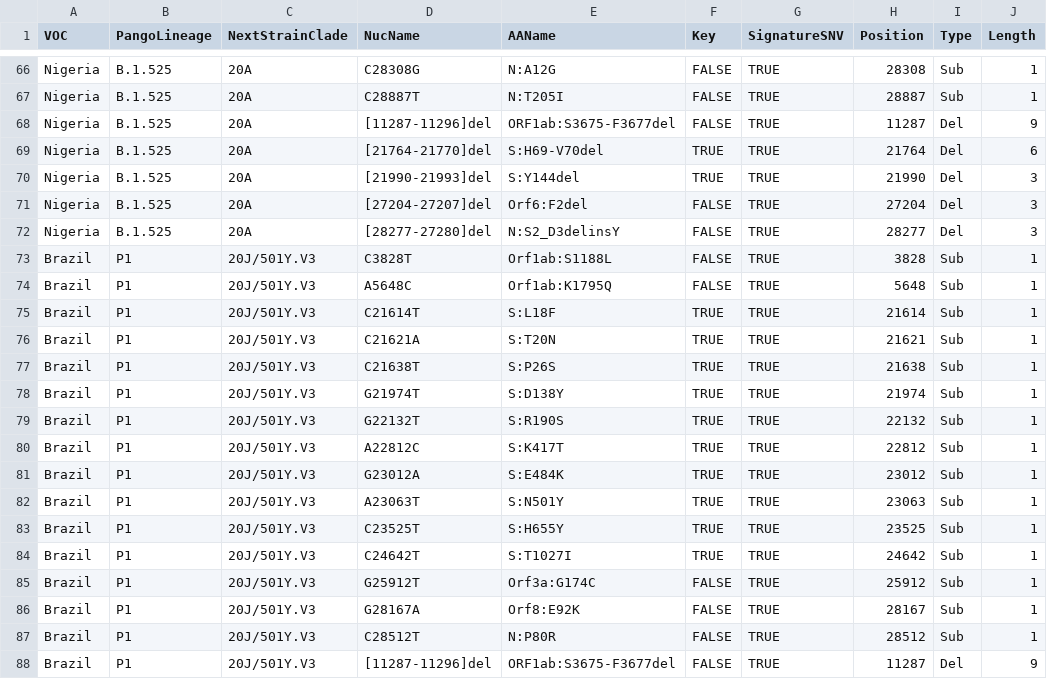
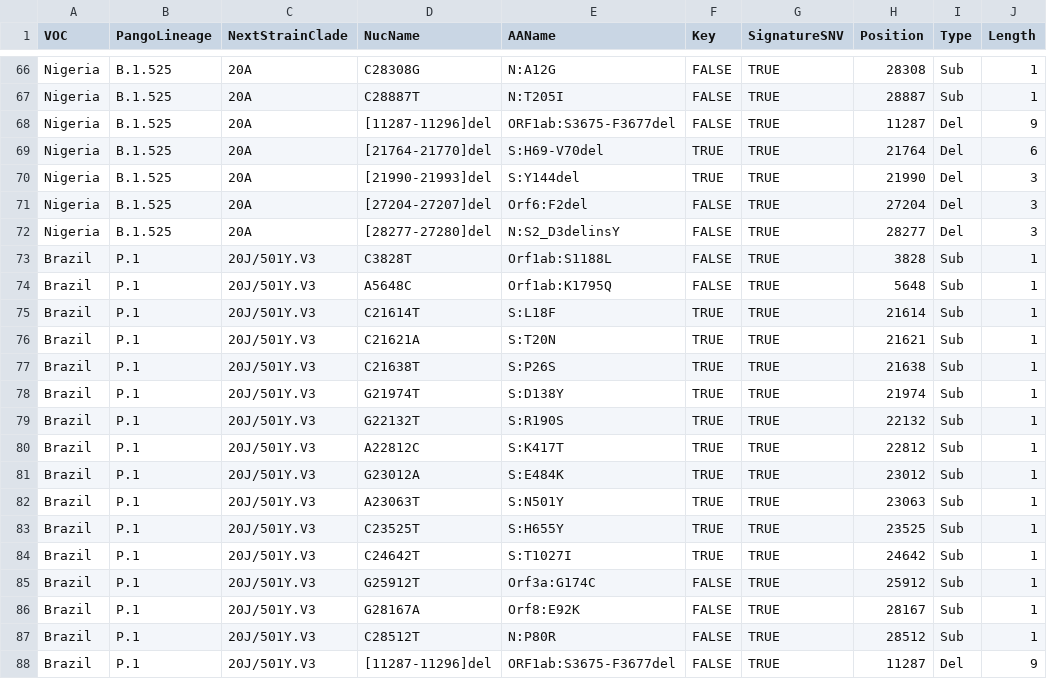
Before and after one commit to kbessonov1984/VCFParser, a TSV file: data/cov_lineage_variants.tsv, drawn as a sheet; only a part is shown, gaps mark what is left out; the diff names each change by its address in the sheet, - before the commit and + after, or states it on an @@ line.

```diff
--- a/data/cov_lineage_variants.tsv
+++ b/data/cov_lineage_variants.tsv
-B73:B88 (PangoLineage): P1
+B73:B88 (PangoLineage): P.1
```
Also changed, not shown: 2 other files.
